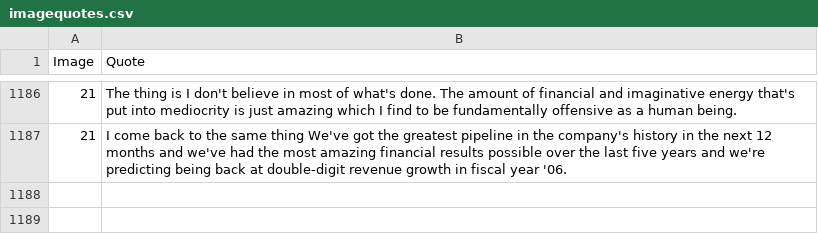
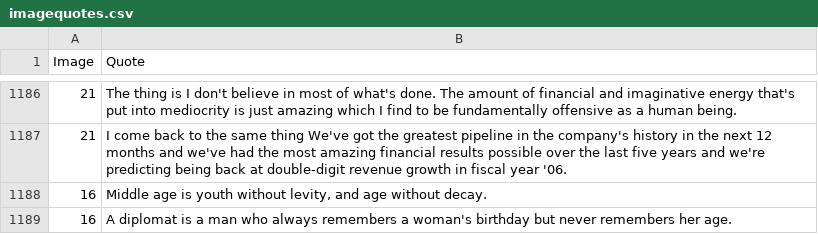
Before and after one commit to anmaxwell/imagequote, a CSV file: imageclassification/imagequotes.csv, drawn as a sheet; only a part is shown, gaps mark what is left out; the diff names each change by its address in the sheet, - before the commit and + after, or states it on an @@ line.

Commit message:
linked to api to pull quote

```diff
--- a/imageclassification/imagequotes.csv
+++ b/imageclassification/imagequotes.csv
+row 1188: 16 | Middle age is youth without levity, and age without decay.
+row 1189: 16 | A diplomat is a man who always remembers a woman's birthday but never remembers her age.
```
Also changed, not shown: 3 other files.
